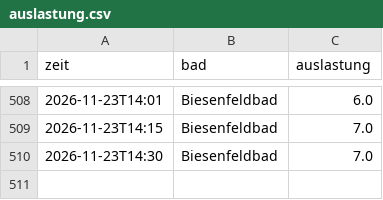
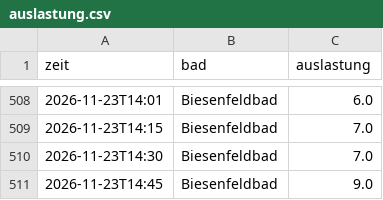
Before and after one commit to sonjaspitzl01/baeder_auslastung, a CSV file: data/auslastung.csv, drawn as a sheet; only a part is shown, gaps mark what is left out.

Commit message:
Auslastung 2026-11-23T13:45

```diff
--- a/data/auslastung.csv
+++ b/data/auslastung.csv
@@ -510 +510,2 @@ zeit,bad,auslastung
 2026-11-23T14:30,Biesenfeldbad,7.0
+2026-11-23T14:45,Biesenfeldbad,9.0
```
